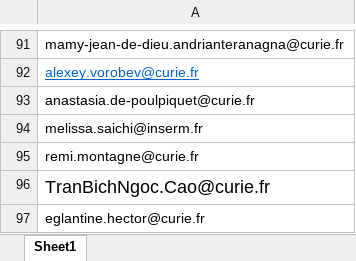
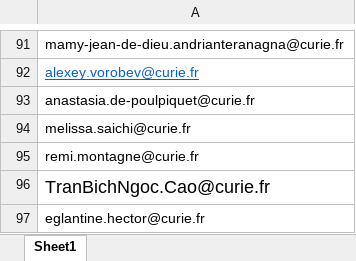
Before and after one commit to CELL-group/CELL-technical-seminars, an Excel workbook: scBioinfoMailingList.xlsx, sheet Sheet1, drawn as a sheet; only a part is shown, gaps mark what is left out; values as stored, in another font and other column widths than the file's, no borders; the diff names each change by its address in the sheet, - before the commit and + after, or states it on an @@ line.

Commit message:
Added mailing list member

```diff
--- a/scBioinfoMailingList.xlsx (sheet Sheet1)
+++ b/scBioinfoMailingList.xlsx (sheet Sheet1)
-A94: melissa.saichi@inserm.fr
+A94: melissa.saichi@curie.fr
```
